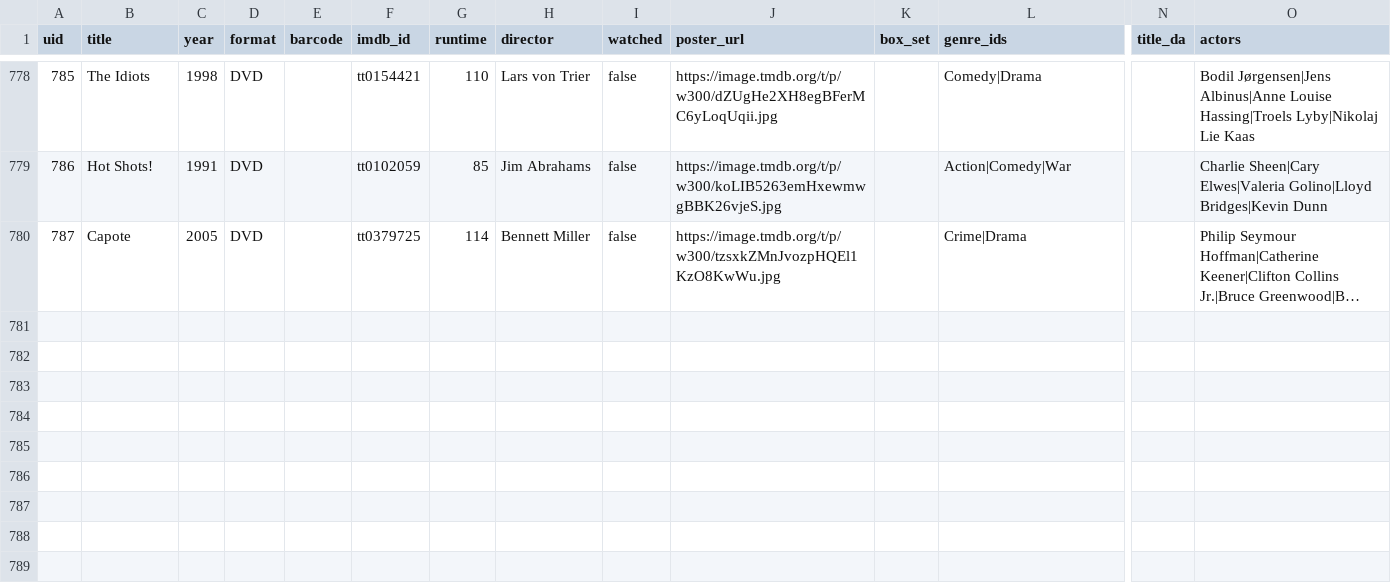
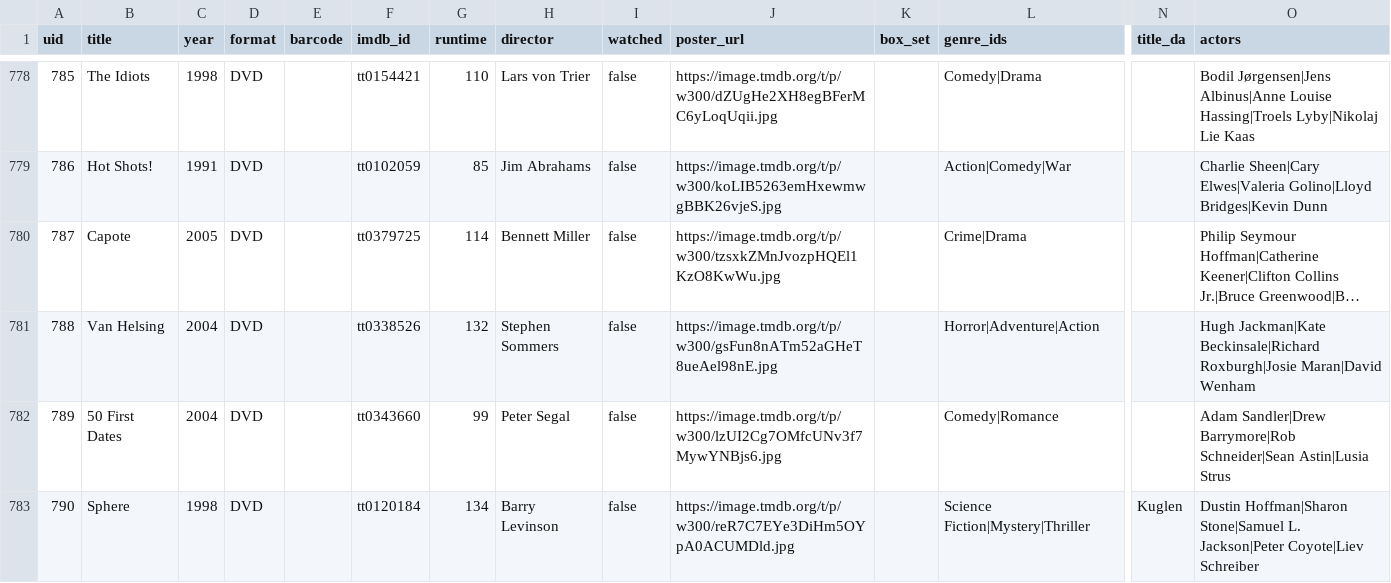
Before and after one commit to wonderdk/BeKindRewind, a CSV file: movies.csv, drawn as a sheet; only a part is shown, gaps mark what is left out; long unchanged cells end in …; rows hold the shown columns only; the diff names each change by its address in the sheet, - before the commit and + after, or states it on an @@ line.

Commit message:
Add 3 films

```diff
--- a/movies.csv
+++ b/movies.csv
+row 781: 788 | Van Helsing | 2004 | DVD |  | tt0338526 | 132 | Stephen Sommers | false | https://image.tmdb.org/t/p/w300/gsFun8nATm52aGHeT8ueAel98nE.jpg |  | Horror|Adventure|Action |  | Hugh Jackman|Kate Beckinsale|Richard Roxburgh|Josie Maran|David Wenham
+row 782: 789 | 50 First Dates | 2004 | DVD |  | tt0343660 | 99 | Peter Segal | false | https://image.tmdb.org/t/p/w300/lzUI2Cg7OMfcUNv3f7MywYNBjs6.jpg |  | Comedy|Romance |  | Adam Sandler|Drew Barrymore|Rob Schneider|Sean Astin|Lusia Strus
+row 783: 790 | Sphere | 1998 | DVD |  | tt0120184 | 134 | Barry Levinson | false | https://image.tmdb.org/t/p/w300/reR7C7EYe3DiHm5OYpA0ACUMDld.jpg |  | Science Fiction|Mystery|Thriller | Kuglen | Dustin Hoffman|Sharon Stone|Samuel L. Jackson|Peter Coyote|Liev Schreiber
```
